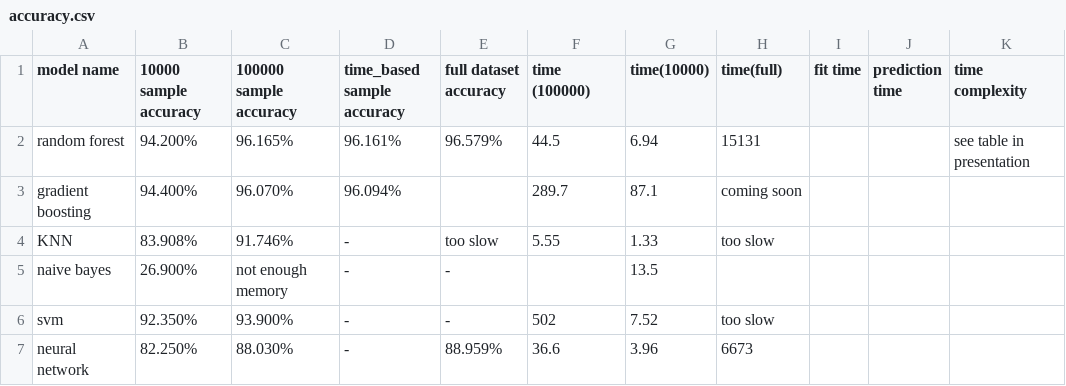
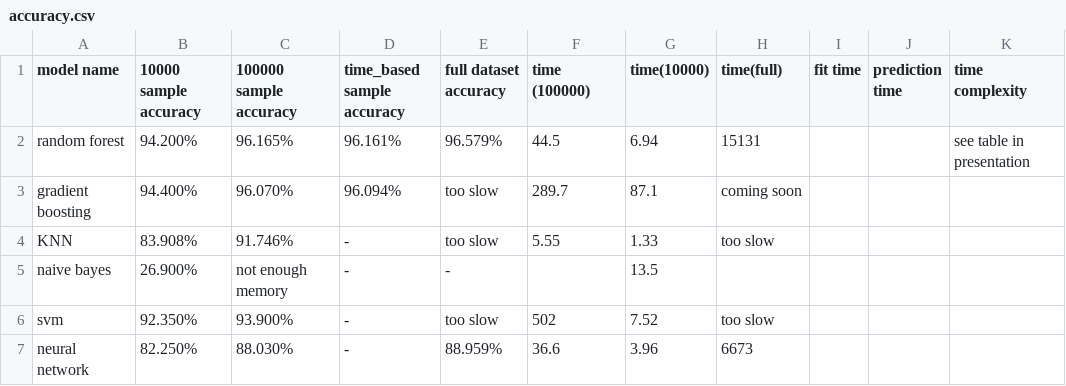
Before and after one commit to Shing-gor/classification-cybersecurity, a CSV file: accuracy.csv, drawn as a sheet; only a part is shown; the diff names each change by its address in the sheet, - before the commit and + after, or states it on an @@ line.

Commit message:
Update accuracy.csv

```diff
--- a/accuracy.csv
+++ b/accuracy.csv
-E3 (full dataset accuracy): (empty)
+E3 (full dataset accuracy): too slow
-E6 (full dataset accuracy): -
+E6 (full dataset accuracy): too slow
```
